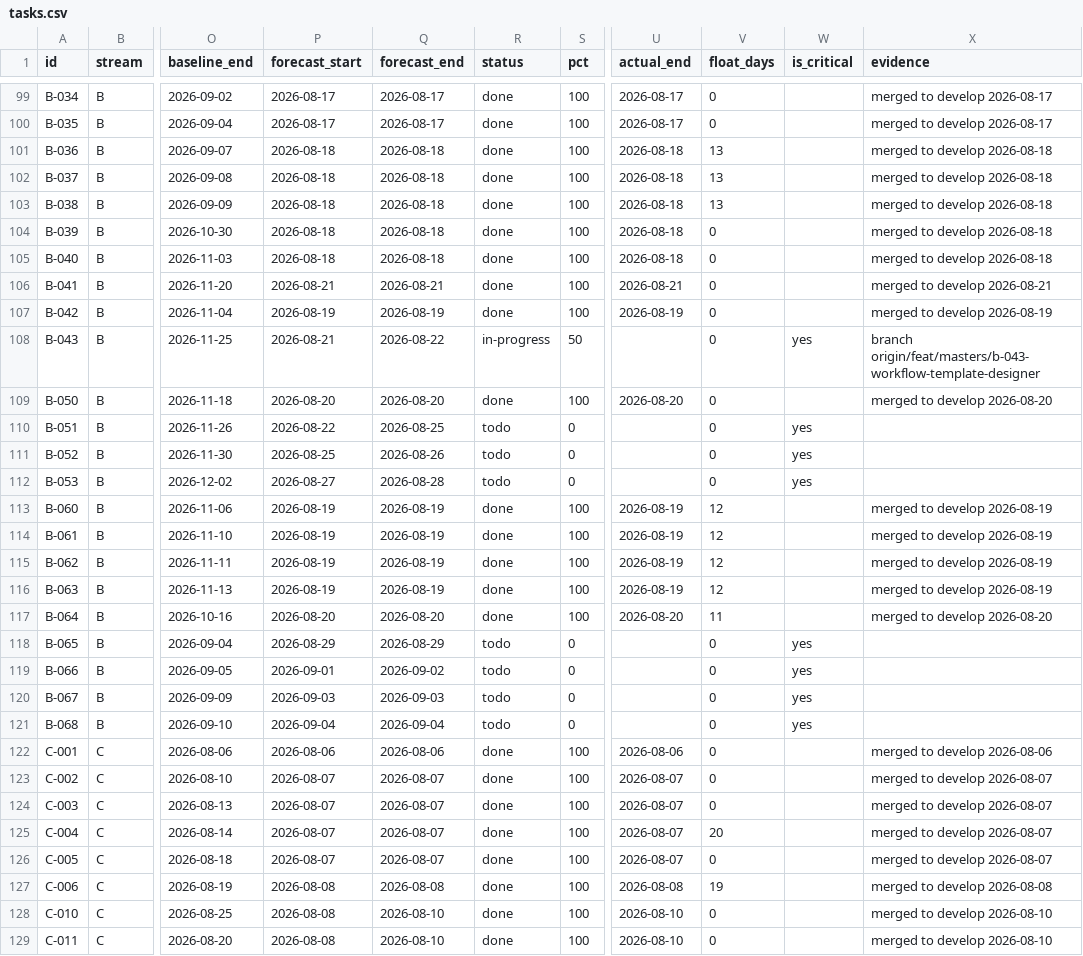
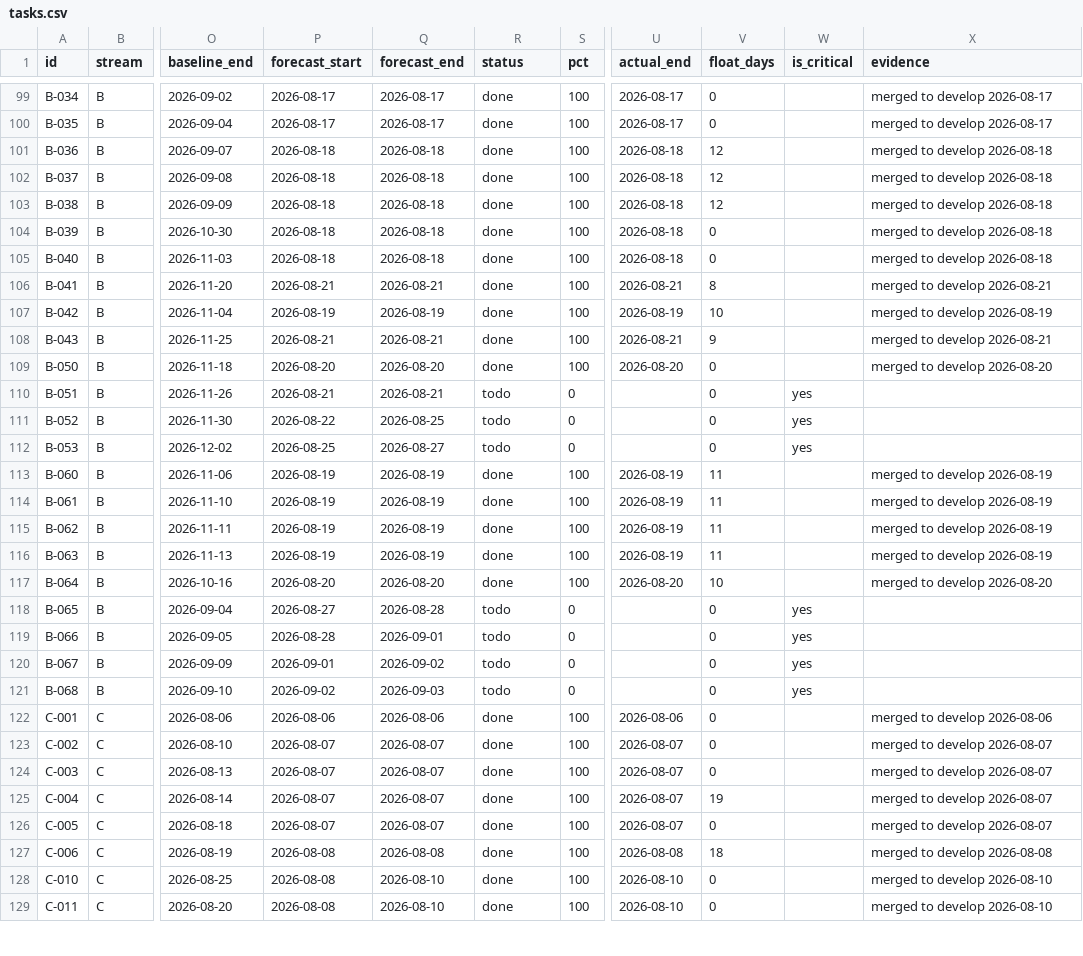
Before and after one commit to debashisedunext/EduTrack, a CSV file: docs/plan/tasks.csv, drawn as a sheet; only a part is shown, gaps mark what is left out; the diff covers the shown part only; the diff names each change by its address in the sheet, - before the commit and + after, or states it on an @@ line.

Commit message:
chore(plan): schedule refresh after push
Regenerated by plan-tracker. Status derived from git.

```diff
--- a/docs/plan/tasks.csv
+++ b/docs/plan/tasks.csv
-V101:V103 (float_days): 13
+V101:V103 (float_days): 12
-V106 (float_days): 0
+V106 (float_days): 8
-V107 (float_days): 0
+V107 (float_days): 10
-Q108 (forecast_end): 2026-08-22
+Q108 (forecast_end): 2026-08-21
-R108 (status): in-progress
+R108 (status): done
-S108 (pct): 50
+S108 (pct): 100
-U108 (actual_end): (empty)
+U108 (actual_end): 2026-08-21
-V108 (float_days): 0
+V108 (float_days): 9
-W108 (is_critical): yes
+W108 (is_critical): (empty)
-X108 (evidence): branch origin/feat/masters/b-043-workflow-template-designer
+X108 (evidence): merged to develop 2026-08-21
-P110 (forecast_start): 2026-08-22
+P110 (forecast_start): 2026-08-21
-Q110 (forecast_end): 2026-08-25
+Q110 (forecast_end): 2026-08-21
-P111 (forecast_start): 2026-08-25
+P111 (forecast_start): 2026-08-22
-Q111 (forecast_end): 2026-08-26
+Q111 (forecast_end): 2026-08-25
-P112 (forecast_start): 2026-08-27
+P112 (forecast_start): 2026-08-25
-Q112 (forecast_end): 2026-08-28
+Q112 (forecast_end): 2026-08-27
-V113:V116 (float_days): 12
+V113:V116 (float_days): 11
-V117 (float_days): 11
+V117 (float_days): 10
-P118 (forecast_start): 2026-08-29
+P118 (forecast_start): 2026-08-27
-Q118 (forecast_end): 2026-08-29
+Q118 (forecast_end): 2026-08-28
-P119 (forecast_start): 2026-09-01
+P119 (forecast_start): 2026-08-28
-Q119 (forecast_end): 2026-09-02
+Q119 (forecast_end): 2026-09-01
-P120 (forecast_start): 2026-09-03
+P120 (forecast_start): 2026-09-01
-Q120 (forecast_end): 2026-09-03
+Q120 (forecast_end): 2026-09-02
-P121 (forecast_start): 2026-09-04
+P121 (forecast_start): 2026-09-02
-Q121 (forecast_end): 2026-09-04
+Q121 (forecast_end): 2026-09-03
-V125 (float_days): 20
+V125 (float_days): 19
-V127 (float_days): 19
+V127 (float_days): 18
```
Also changed, not shown: 142 edited cells elsewhere in this file, 3 other files.
